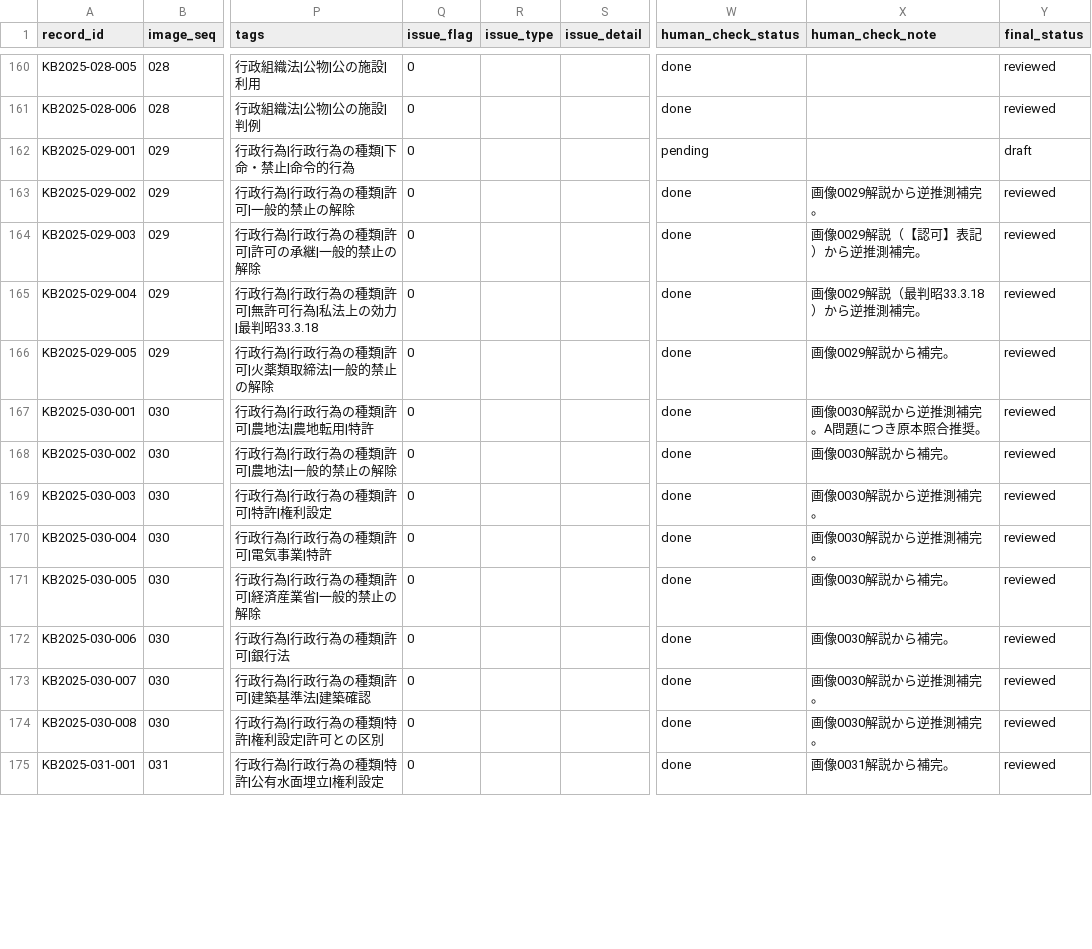
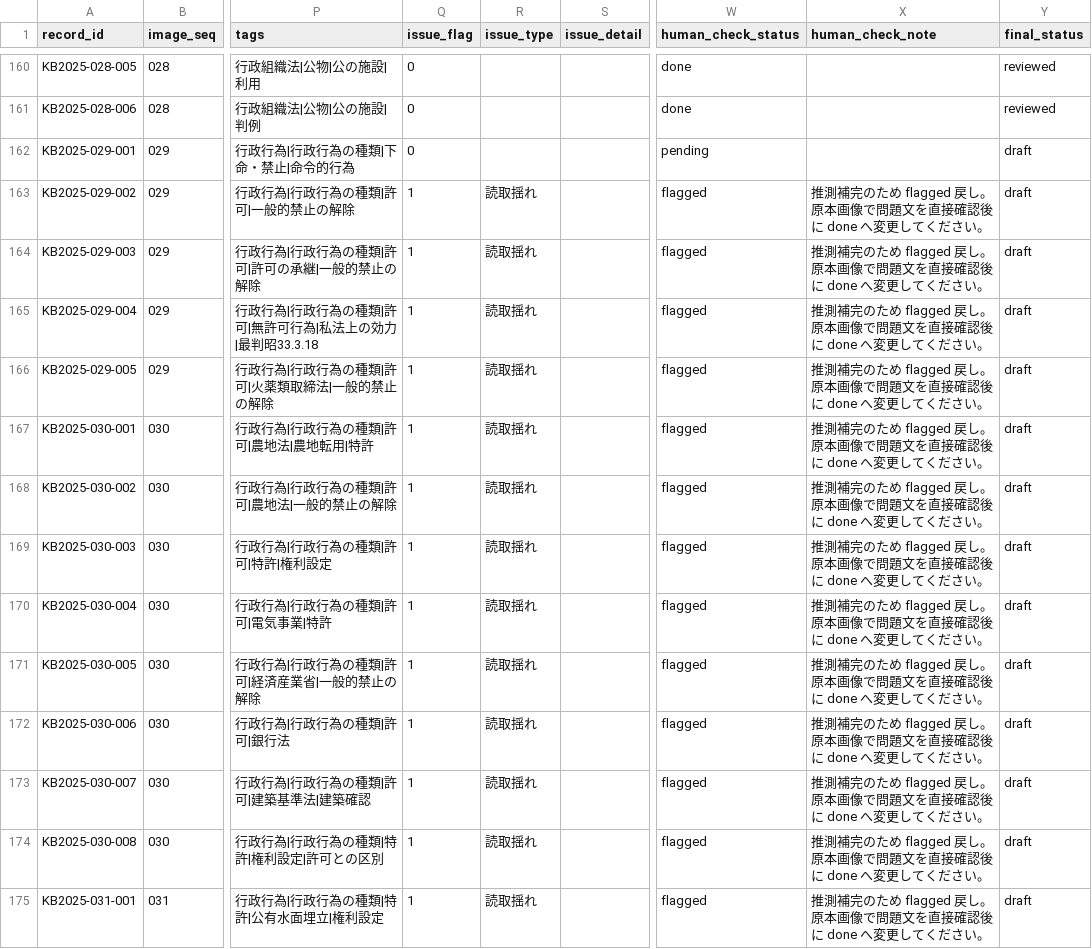
Before and after one commit to ToadRoid/gyosei_tracker, a CSV file: data/qa_draft.csv, drawn as a sheet; only a part is shown, gaps mark what is left out; the diff covers the shown part only; the diff names each change by its address in the sheet, - before the commit and + after, or states it on an @@ line.

```diff
--- a/data/qa_draft.csv
+++ b/data/qa_draft.csv
-Q163:Q175 (issue_flag): 0
+Q163:Q175 (issue_flag): 1
-R163:R175 (issue_type): (empty)
+R163:R175 (issue_type): 読取揺れ
-W163:W175 (human_check_status): done
+W163:W175 (human_check_status): flagged
-X163 (human_check_note): 画像0029解説から逆推測補完。
+X163 (human_check_note): 推測補完のため flagged 戻し。原本画像で問題文を直接確認後に done へ変更してください。
-Y163:Y175 (final_status): reviewed
+Y163:Y175 (final_status): draft
-X164 (human_check_note): 画像0029解説（【認可】表記）から逆推測補完。
+X164 (human_check_note): 推測補完のため flagged 戻し。原本画像で問題文を直接確認後に done へ変更してください。
-X165 (human_check_note): 画像0029解説（最判昭33.3.18）から逆推測補完。
+X165 (human_check_note): 推測補完のため flagged 戻し。原本画像で問題文を直接確認後に done へ変更してください。
-X166 (human_check_note): 画像0029解説から補完。
+X166 (human_check_note): 推測補完のため flagged 戻し。原本画像で問題文を直接確認後に done へ変更してください。
-X167 (human_check_note): 画像0030解説から逆推測補完。A問題につき原本照合推奨。
+X167 (human_check_note): 推測補完のため flagged 戻し。原本画像で問題文を直接確認後に done へ変更してください。
-X168 (human_check_note): 画像0030解説から補完。
+X168 (human_check_note): 推測補完のため flagged 戻し。原本画像で問題文を直接確認後に done へ変更してください。
-X169:X170 (human_check_note): 画像0030解説から逆推測補完。
+X169:X170 (human_check_note): 推測補完のため flagged 戻し。原本画像で問題文を直接確認後に done へ変更してください。
-X171:X172 (human_check_note): 画像0030解説から補完。
+X171:X172 (human_check_note): 推測補完のため flagged 戻し。原本画像で問題文を直接確認後に done へ変更してください。
-X173:X174 (human_check_note): 画像0030解説から逆推測補完。
+X173:X174 (human_check_note): 推測補完のため flagged 戻し。原本画像で問題文を直接確認後に done へ変更してください。
-X175 (human_check_note): 画像0031解説から補完。
+X175 (human_check_note): 推測補完のため flagged 戻し。原本画像で問題文を直接確認後に done へ変更してください。
```
Also changed, not shown: 75 edited cells elsewhere in this file, 1 other file.
